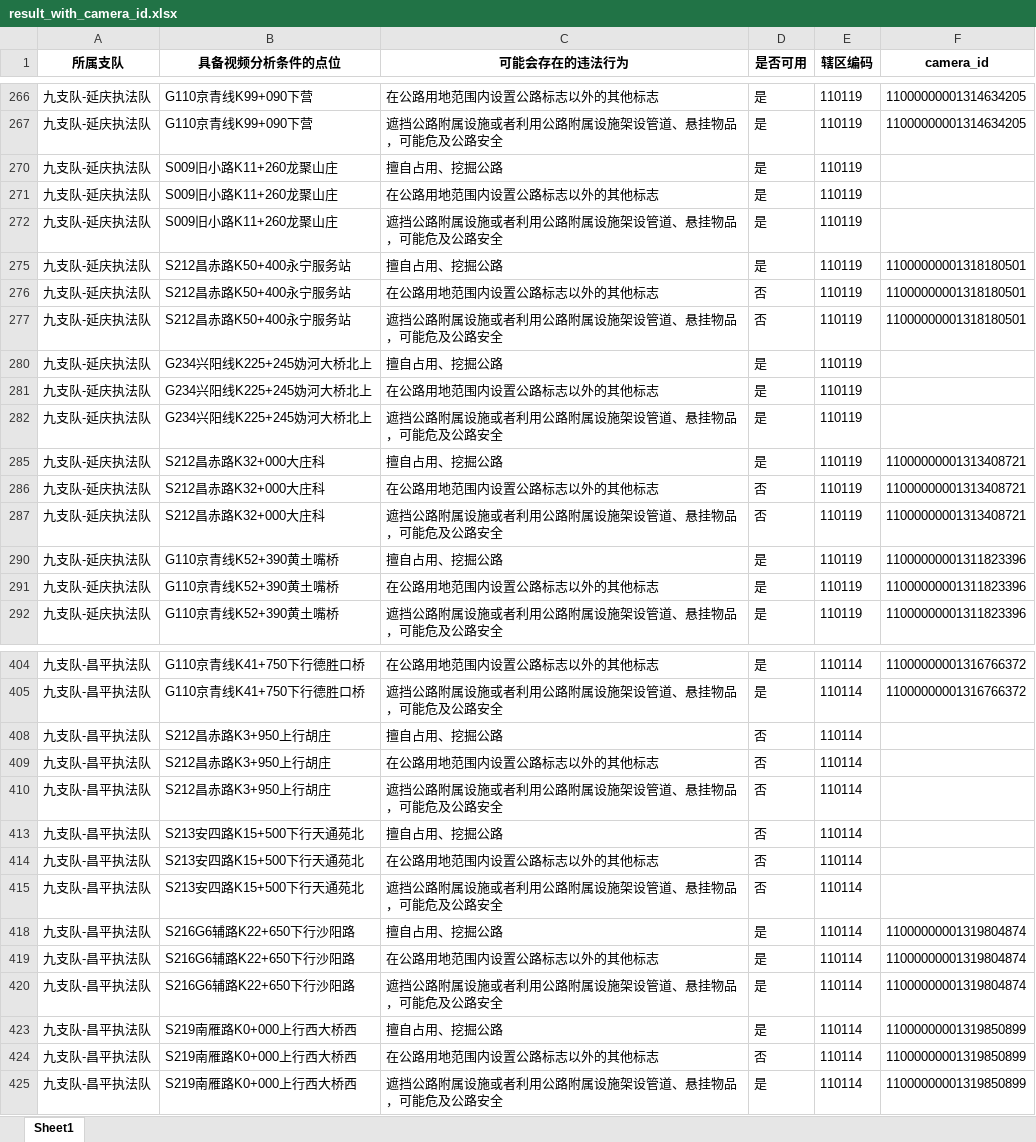
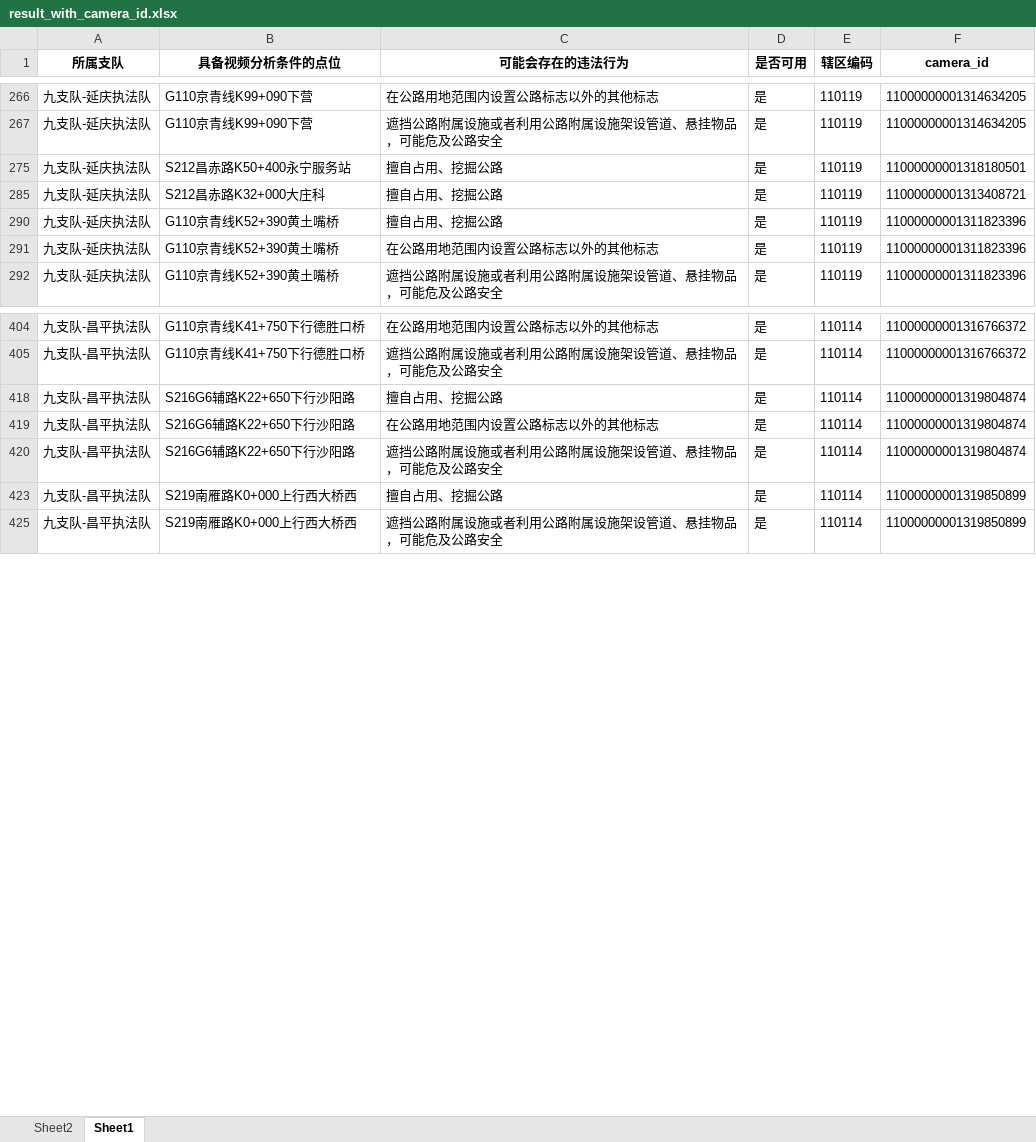
Before and after one commit to rrrwwwsss/Road_property_Model, an Excel workbook: data/result_with_camera_id.xlsx, sheet Sheet1, drawn as a sheet; only a part is shown, gaps mark what is left out; values as stored, in another font and other column widths than the file's, no borders; the diff covers the shown part only; the diff names each change by its address in the sheet, - before the commit and + after, or states it on an @@ line.

```diff
--- a/data/result_with_camera_id.xlsx (sheet Sheet1)
+++ b/data/result_with_camera_id.xlsx (sheet Sheet1)
+sheet tab: Sheet2
@@ row 270 hidden: 九支队-延庆执法队 | S009旧小路K11+260龙聚山庄 | 擅自占用、挖掘公路 | 是 | 110119 @@
@@ row 271 hidden: 九支队-延庆执法队 | S009旧小路K11+260龙聚山庄 | 在公路用地范围内设置公路标志以外的其他标志 | 是 | 110119 @@
@@ row 272 hidden: 九支队-延庆执法队 | S009旧小路K11+260龙聚山庄 | 遮挡公路附属设施或者利用公路附属设施架设管道、悬挂物品，可能危及公路安全 | 是 | 110119 @@
@@ row 276 hidden: 九支队-延庆执法队 | S212昌赤路K50+400永宁服务站 | 在公路用地范围内设置公路标志以外的其他标志 | 否 | 110119 | 11000000001318180501 @@
@@ row 277 hidden: 九支队-延庆执法队 | S212昌赤路K50+400永宁服务站 | 遮挡公路附属设施或者利用公路附属设施架设管道、悬挂物品，可能危及公路安全 | 否 | 110119 | 11000000001318180501 @@
@@ row 280 hidden: 九支队-延庆执法队 | G234兴阳线K225+245妫河大桥北上 | 擅自占用、挖掘公路 | 是 | 110119 @@
@@ row 281 hidden: 九支队-延庆执法队 | G234兴阳线K225+245妫河大桥北上 | 在公路用地范围内设置公路标志以外的其他标志 | 是 | 110119 @@
@@ row 282 hidden: 九支队-延庆执法队 | G234兴阳线K225+245妫河大桥北上 | 遮挡公路附属设施或者利用公路附属设施架设管道、悬挂物品，可能危及公路安全 | 是 | 110119 @@
@@ row 286 hidden: 九支队-延庆执法队 | S212昌赤路K32+000大庄科 | 在公路用地范围内设置公路标志以外的其他标志 | 否 | 110119 | 11000000001313408721 @@
@@ row 287 hidden: 九支队-延庆执法队 | S212昌赤路K32+000大庄科 | 遮挡公路附属设施或者利用公路附属设施架设管道、悬挂物品，可能危及公路安全 | 否 | 110119 | 11000000001313408721 @@
@@ row 408 hidden: 九支队-昌平执法队 | S212昌赤路K3+950上行胡庄 | 擅自占用、挖掘公路 | 否 | 110114 @@
@@ row 409 hidden: 九支队-昌平执法队 | S212昌赤路K3+950上行胡庄 | 在公路用地范围内设置公路标志以外的其他标志 | 否 | 110114 @@
@@ row 410 hidden: 九支队-昌平执法队 | S212昌赤路K3+950上行胡庄 | 遮挡公路附属设施或者利用公路附属设施架设管道、悬挂物品，可能危及公路安全 | 否 | 110114 @@
@@ row 413 hidden: 九支队-昌平执法队 | S213安四路K15+500下行天通苑北 | 擅自占用、挖掘公路 | 否 | 110114 @@
@@ row 414 hidden: 九支队-昌平执法队 | S213安四路K15+500下行天通苑北 | 在公路用地范围内设置公路标志以外的其他标志 | 否 | 110114 @@
@@ row 415 hidden: 九支队-昌平执法队 | S213安四路K15+500下行天通苑北 | 遮挡公路附属设施或者利用公路附属设施架设管道、悬挂物品，可能危及公路安全 | 否 | 110114 @@
@@ row 424 hidden: 九支队-昌平执法队 | S219南雁路K0+000上行西大桥西 | 在公路用地范围内设置公路标志以外的其他标志 | 否 | 110114 | 11000000001319850899 @@
```
Also changed, not shown: 88 hidden or unhidden rows elsewhere in this sheet, data/《视频点位确认表》 0620.xlsx, 15 other files.
